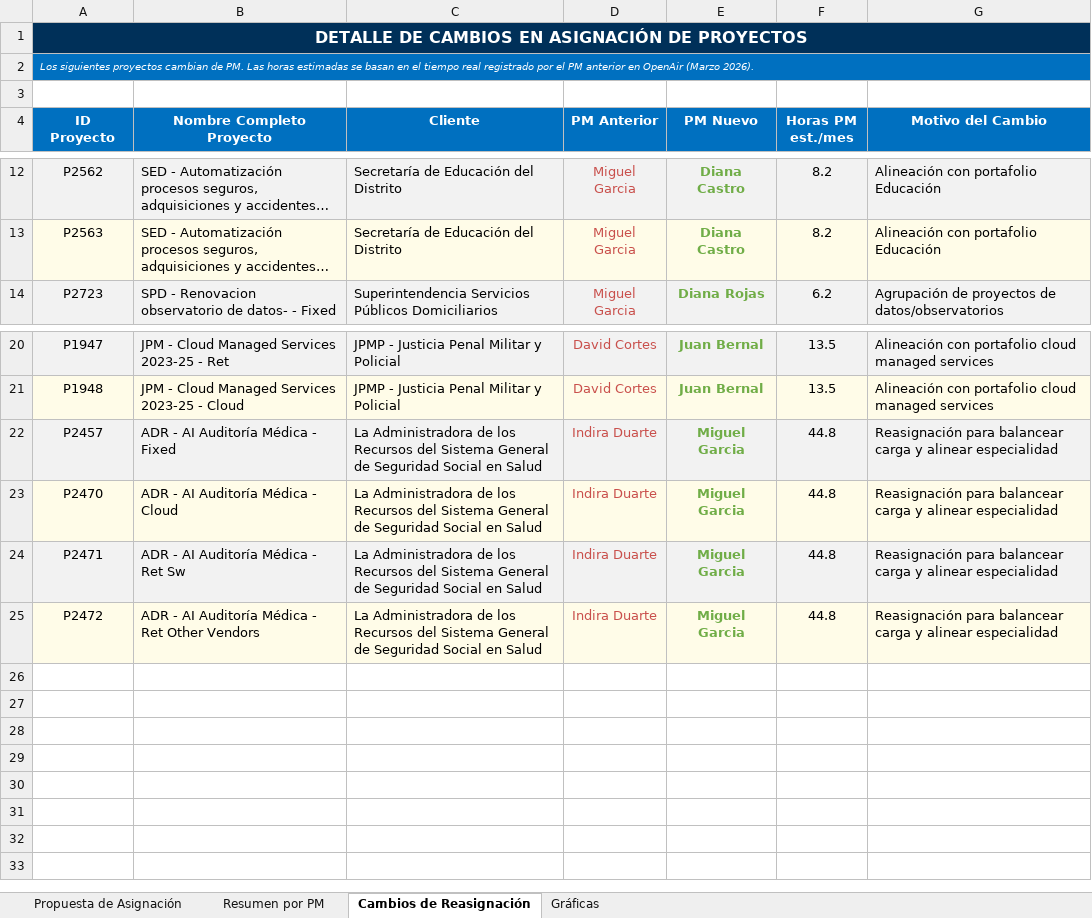
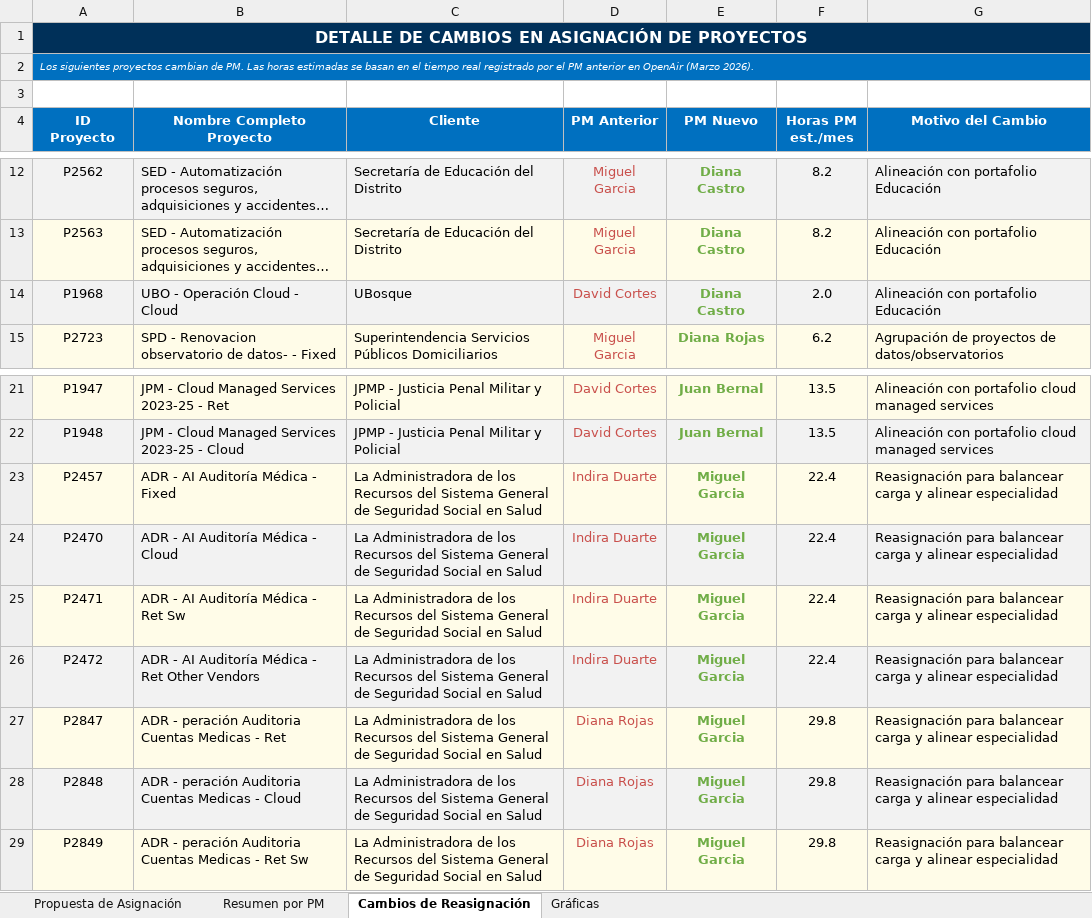
Before and after one commit to ai-scm/PMO-Operations, an Excel workbook: Asignación Proyectos/3. Output/Propuesta_Reasignacion_PM_Blend360.xlsx, sheet Cambios de Reasignación, drawn as a sheet; only a part is shown, gaps mark what is left out; long unchanged cells end in …; values as stored, in another font and other column widths than the file's, no borders; addresses are those after the commit; the diff names each change by its address in the sheet, - before the commit and + after, or states it on an @@ line.

```diff
--- a/Asignación Proyectos/3. Output/Propuesta_Reasignacion_PM_Blend360.xlsx (sheet Cambios de Reasignación)
+++ b/Asignación Proyectos/3. Output/Propuesta_Reasignacion_PM_Blend360.xlsx (sheet Cambios de Reasignación)
+row 14: P1968 | UBO - Operación Cloud - Cloud | UBosque | David Cortes | Diana Castro | 2.0 | Alineación con portafolio Educación
-F23:F26 (Horas PM est./mes): 44.8
+F23:F26 (Horas PM est./mes): 22.4
+row 27: P2847 | ADR - peración Auditoria Cuentas Medicas - Ret | La Administradora de los Recursos del Sistema General de Seguridad Social en Salud | Diana Rojas | Miguel Garcia | 29.8 | Reasignación para balancear carga y alinear especialidad
+row 28: P2848 | ADR - peración Auditoria Cuentas Medicas - Cloud | La Administradora de los Recursos del Sistema General de Seguridad Social en Salud | Diana Rojas | Miguel Garcia | 29.8 | Reasignación para balancear carga y alinear especialidad
+row 29: P2849 | ADR - peración Auditoria Cuentas Medicas - Ret Sw | La Administradora de los Recursos del Sistema General de Seguridad Social en Salud | Diana Rojas | Miguel Garcia | 29.8 | Reasignación para balancear carga y alinear especialidad
```
Also changed, not shown: sheet Propuesta de Asignación, sheet Resumen por PM, charts or pictures, 6 other files.
